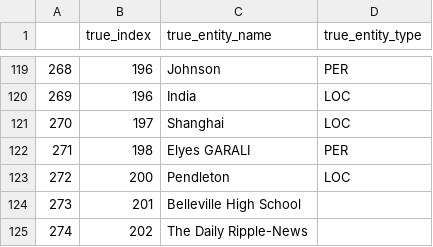
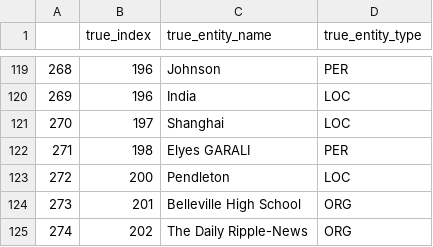
Before and after one commit to CharlizeY/prod-sentiment-package, a CSV file: evaluation/identification/entity_labeled_test.csv, drawn as a sheet; only a part is shown, gaps mark what is left out.

```diff
--- a/evaluation/identification/entity_labeled_test.csv
+++ b/evaluation/identification/entity_labeled_test.csv
@@ -123,3 +123,3 @@
 272,200,Pendleton,LOC
-273,201,Belleville High School
-274,202,The Daily Ripple-News
+273,201,Belleville High School,ORG
+274,202,The Daily Ripple-News,ORG
```
Also changed, not shown: evaluation/identification/entity_labeled_dev.csv.
